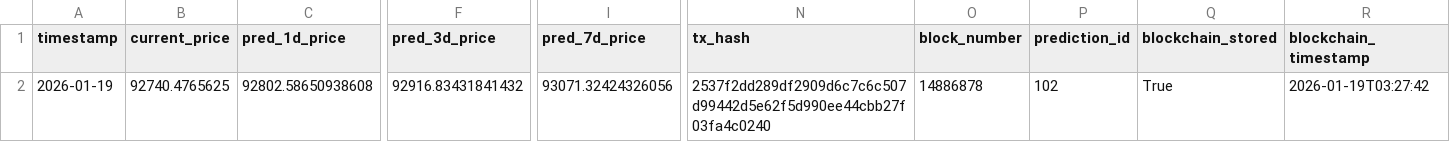
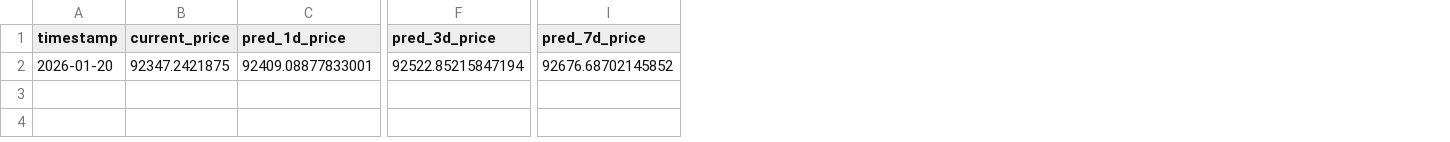
Before and after one commit to ying-jeanne/capstone_msba, a CSV file: data/predictions/daily_predictions.csv, drawn as a sheet; only a part is shown, gaps mark what is left out; the diff covers the shown part only; the diff names each change by its address in the sheet, - before the commit and + after, or states it on an @@ line.

```diff
--- a/data/predictions/daily_predictions.csv
+++ b/data/predictions/daily_predictions.csv
-column N (tx_hash), row 2: 2537f2dd289df2909d6c7c6c507d99442d5e62f5d990ee44cbb27f03fa4c0240
-column O (block_number), row 2: 14886878
-column P (prediction_id), row 2: 102
-column Q (blockchain_stored), row 2: True
-column R (blockchain_timestamp), row 2: 2026-01-19T03:27:42
-A2 (timestamp): 2026-01-19
+A2 (timestamp): 2026-01-20
-B2 (current_price): 92740.4765625
+B2 (current_price): 92347.2421875
-C2 (pred_1d_price): 92802.58650938608
+C2 (pred_1d_price): 92409.08877833001
-F2 (pred_3d_price): 92916.83431841432
+F2 (pred_3d_price): 92522.85215847194
-I2 (pred_7d_price): 93071.32424326056
+I2 (pred_7d_price): 92676.68702145852
```
Also changed, not shown: 1 edited cell elsewhere in this file, data/predictions/daily_predictions_history.csv.
